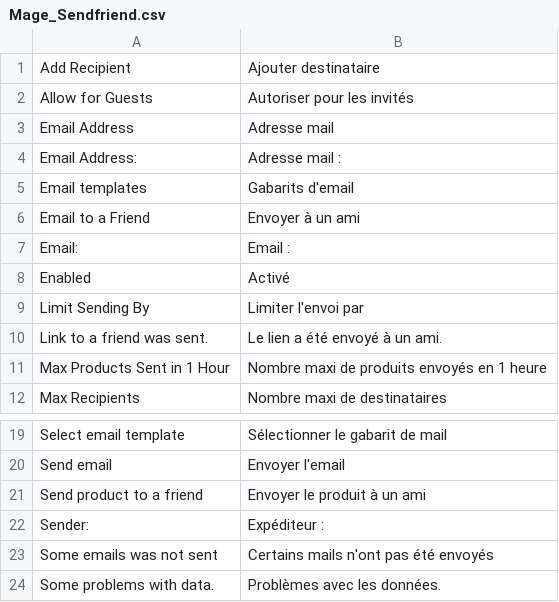
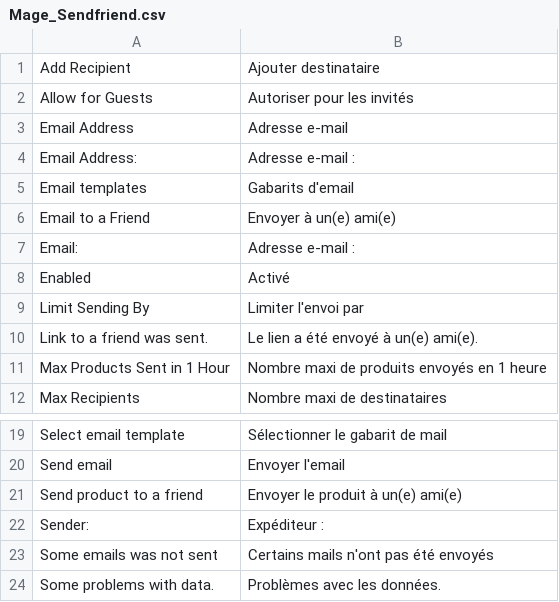
Before and after one commit to mazinger/crocplanet, a CSV file: app/locale/fr_FR/Mage_Sendfriend.csv, drawn as a sheet; only a part is shown, gaps mark what is left out.

```diff
--- a/app/locale/fr_FR/Mage_Sendfriend.csv
+++ b/app/locale/fr_FR/Mage_Sendfriend.csv
@@ -2,10 +2,10 @@
 "Allow for Guests","Autoriser pour les invités"
-"Email Address","Adresse mail"
-"Email Address:","Adresse mail :"
+"Email Address","Adresse e-mail"
+"Email Address:","Adresse e-mail :"
 "Email templates","Gabarits d'email"
-"Email to a Friend","Envoyer à un ami"
-"Email:","Email :"
+"Email to a Friend","Envoyer à un(e) ami(e)"
+"Email:","Adresse e-mail :"
 "Enabled","Activé"
 "Limit Sending By","Limiter l'envoi par"
-"Link to a friend was sent.","Le lien a été envoyé à un ami."
+"Link to a friend was sent.","Le lien a été envoyé à un(e) ami(e)."
 "Max Products Sent in 1 Hour","Nombre maxi de produits envoyés en 1 heure"
@@ -20,3 +20,3 @@
 "Send email","Envoyer l'email"
-"Send product to a friend","Envoyer le produit à un ami"
+"Send product to a friend","Envoyer le produit à un(e) ami(e)"
 "Sender:","Expéditeur :"
```
Also changed, not shown: app/locale/fr_FR/Mage_Tag.csv.
